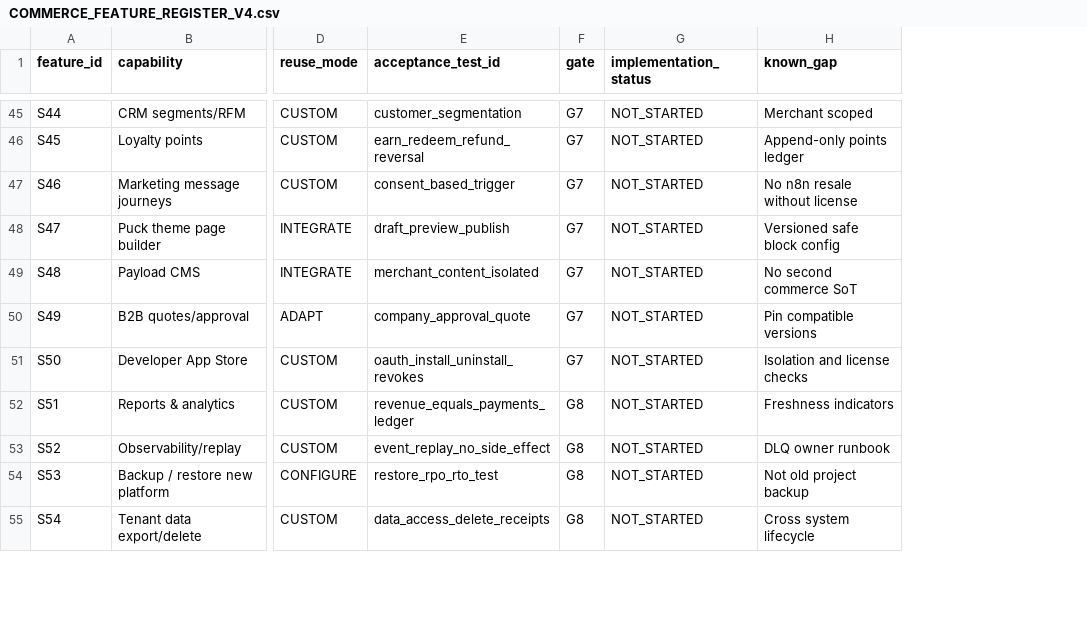
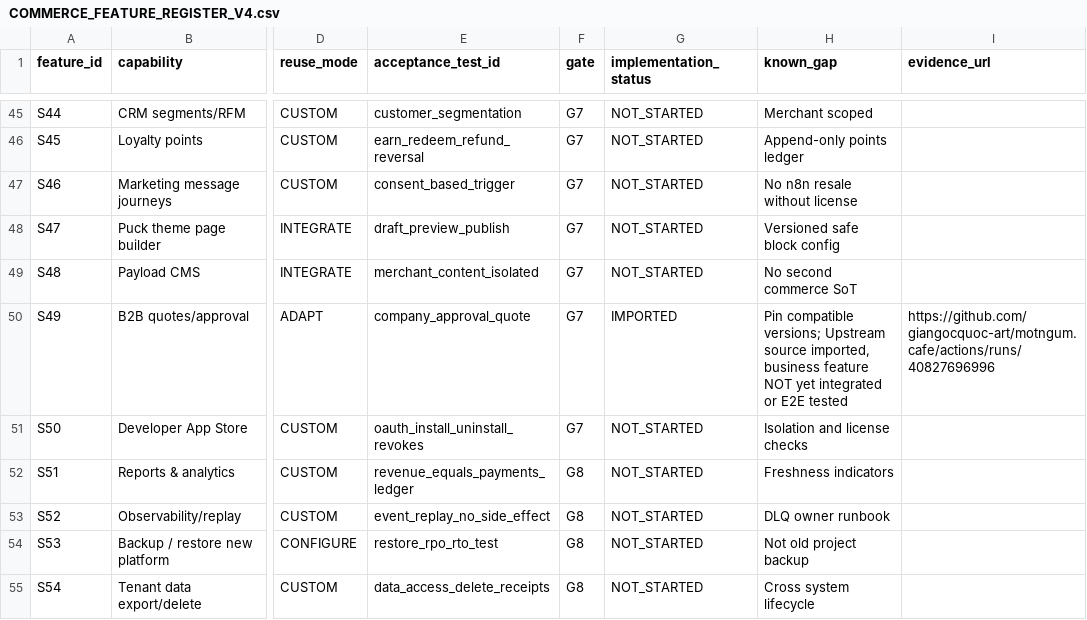
Before and after one commit to giangocquoc-art/motngum.cafe, a CSV file: docs/COMMERCE_FEATURE_REGISTER_V4.csv, drawn as a sheet; only a part is shown, gaps mark what is left out; the diff covers the shown part only; the diff names each change by its address in the sheet, - before the commit and + after, or states it on an @@ line.

Commit message:
docs: reconcile feature register with actual source imports and smoke evidence

```diff
--- a/docs/COMMERCE_FEATURE_REGISTER_V4.csv
+++ b/docs/COMMERCE_FEATURE_REGISTER_V4.csv
+column I (evidence_url), row 50: https://github.com/giangocquoc-art/motngum.cafe/actions/runs/40827696996
-G50 (implementation_status): NOT_STARTED
+G50 (implementation_status): IMPORTED
-H50 (known_gap): Pin compatible versions
+H50 (known_gap): Pin compatible versions; Upstream source imported, business feature NOT yet integrated or E2E tested
```
Also changed, not shown: 36 edited cells elsewhere in this file.
